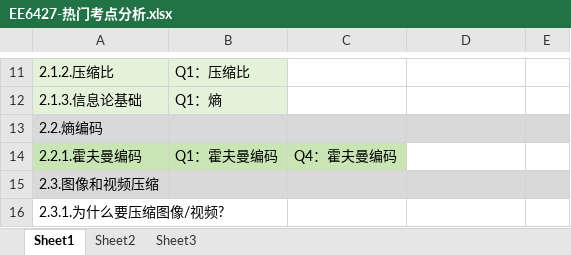
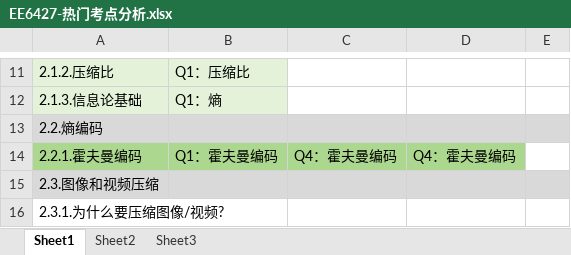
Before and after one commit to freshman2233/EE6427-Video-Signal-Processing, an Excel workbook: 3.Understand/EE6427-热门考点分析.xlsx, sheet Sheet1, drawn as a sheet; only a part is shown, gaps mark what is left out; values as stored, in another font and other column widths than the file's, no borders; the diff names each change by its address in the sheet, - before the commit and + after, or states it on an @@ line.

```diff
--- a/3.Understand/EE6427-热门考点分析.xlsx (sheet Sheet1)
+++ b/3.Understand/EE6427-热门考点分析.xlsx (sheet Sheet1)
-A14:C14 fill: #C8E5B3
+A14:C14 fill: #ACD78E
-D14: (empty)
+D14: Q4：霍夫曼编码
-D14 fill: none
+D14 fill: #ACD78E
```
Also changed, not shown: 1 other file.
